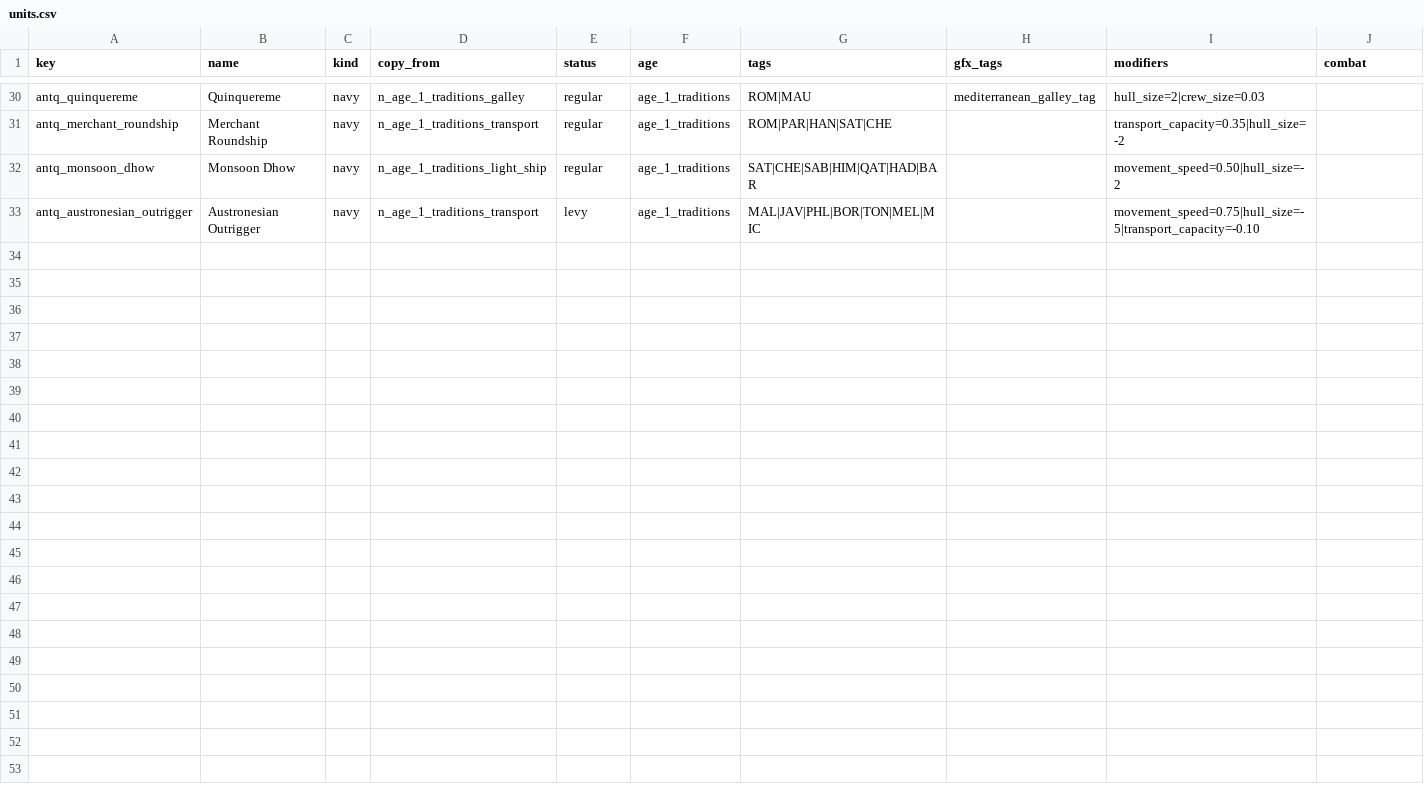
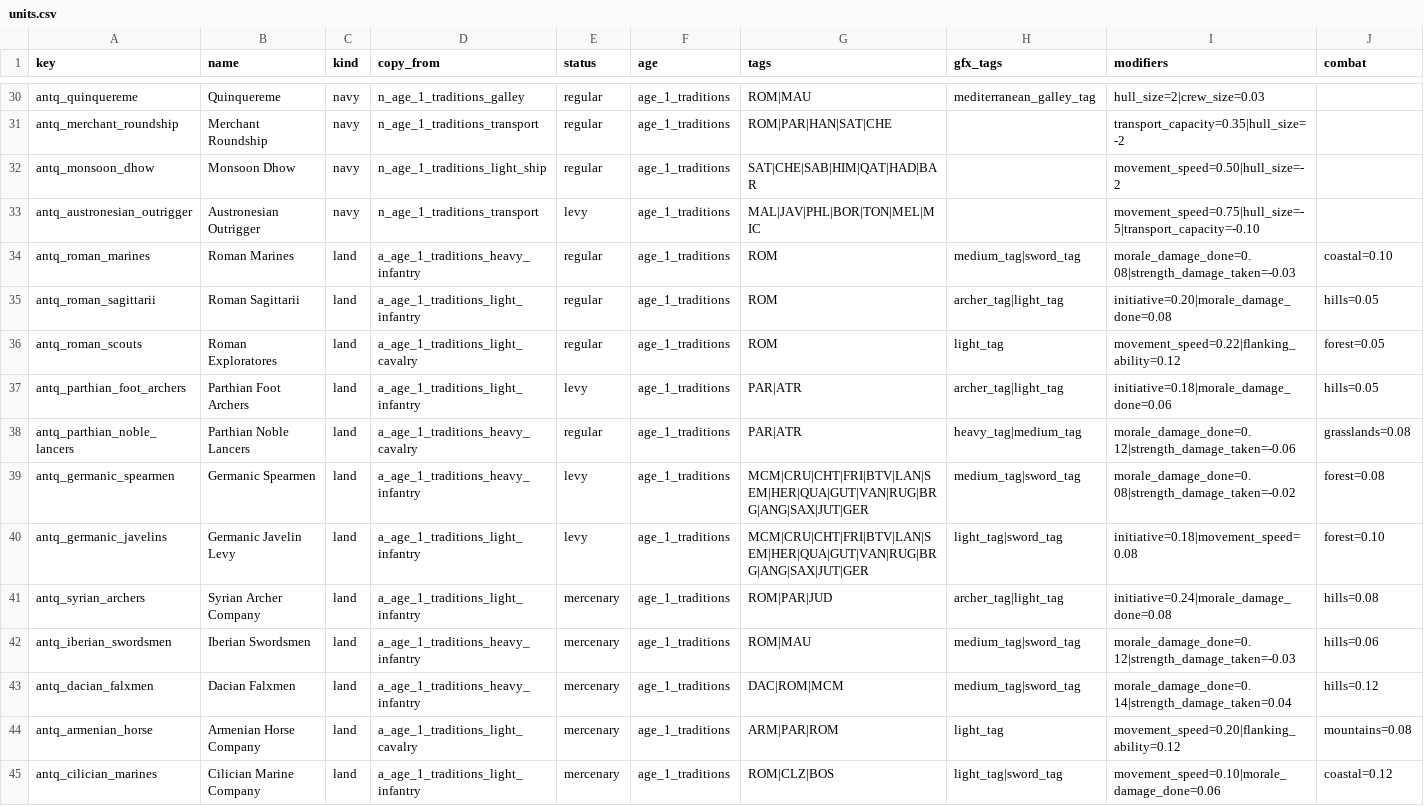
Before and after one commit to Rockydo/antiqvitas, a CSV file: docs/m7/units.csv, drawn as a sheet; only a part is shown, gaps mark what is left out; rows hold the shown columns only; the diff names each change by its address in the sheet, - before the commit and + after, or states it on an @@ line.

Commit message:
feat(m7): deepen core and mercenary roster

```diff
--- a/docs/m7/units.csv
+++ b/docs/m7/units.csv
+row 34: antq_roman_marines | Roman Marines | land | a_age_1_traditions_heavy_infantry | regular | age_1_traditions | ROM | medium_tag|sword_tag | morale_damage_done=0.08|strength_damage_taken=-0.03 | coastal=0.10
+row 35: antq_roman_sagittarii | Roman Sagittarii | land | a_age_1_traditions_light_infantry | regular | age_1_traditions | ROM | archer_tag|light_tag | initiative=0.20|morale_damage_done=0.08 | hills=0.05
+row 36: antq_roman_scouts | Roman Exploratores | land | a_age_1_traditions_light_cavalry | regular | age_1_traditions | ROM | light_tag | movement_speed=0.22|flanking_ability=0.12 | forest=0.05
+row 37: antq_parthian_foot_archers | Parthian Foot Archers | land | a_age_1_traditions_light_infantry | levy | age_1_traditions | PAR|ATR | archer_tag|light_tag | initiative=0.18|morale_damage_done=0.06 | hills=0.05
+row 38: antq_parthian_noble_lancers | Parthian Noble Lancers | land | a_age_1_traditions_heavy_cavalry | regular | age_1_traditions | PAR|ATR | heavy_tag|medium_tag | morale_damage_done=0.12|strength_damage_taken=-0.06 | grasslands=0.08
+row 39: antq_germanic_spearmen | Germanic Spearmen | land | a_age_1_traditions_heavy_infantry | levy | age_1_traditions | MCM|CRU|CHT|FRI|BTV|LAN|SEM|HER|QUA|GUT|VAN|RUG|BRG|ANG|SAX|JUT|GER | medium_tag|sword_tag | morale_damage_done=0.08|strength_damage_taken=-0.02 | forest=0.08
+row 40: antq_germanic_javelins | Germanic Javelin Levy | land | a_age_1_traditions_light_infantry | levy | age_1_traditions | MCM|CRU|CHT|FRI|BTV|LAN|SEM|HER|QUA|GUT|VAN|RUG|BRG|ANG|SAX|JUT|GER | light_tag|sword_tag | initiative=0.18|movement_speed=0.08 | forest=0.10
+row 41: antq_syrian_archers | Syrian Archer Company | land | a_age_1_traditions_light_infantry | mercenary | age_1_traditions | ROM|PAR|JUD | archer_tag|light_tag | initiative=0.24|morale_damage_done=0.08 | hills=0.08
+row 42: antq_iberian_swordsmen | Iberian Swordsmen | land | a_age_1_traditions_heavy_infantry | mercenary | age_1_traditions | ROM|MAU | medium_tag|sword_tag | morale_damage_done=0.12|strength_damage_taken=-0.03 | hills=0.06
+row 43: antq_dacian_falxmen | Dacian Falxmen | land | a_age_1_traditions_heavy_infantry | mercenary | age_1_traditions | DAC|ROM|MCM | medium_tag|sword_tag | morale_damage_done=0.14|strength_damage_taken=0.04 | hills=0.12
+row 44: antq_armenian_horse | Armenian Horse Company | land | a_age_1_traditions_light_cavalry | mercenary | age_1_traditions | ARM|PAR|ROM | light_tag | movement_speed=0.20|flanking_ability=0.12 | mountains=0.08
+row 45: antq_cilician_marines | Cilician Marine Company | land | a_age_1_traditions_light_infantry | mercenary | age_1_traditions | ROM|CLZ|BOS | light_tag|sword_tag | movement_speed=0.10|morale_damage_done=0.06 | coastal=0.12
```
Also changed, not shown: docs/m7/armies.csv, 20 other files.
